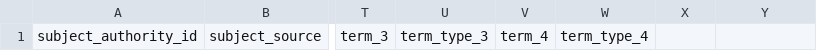
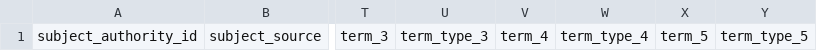
Before and after one commit to archivesspace/archivesspace, a CSV file: frontend/public/bulk_import_templates/aspace_subject_import_template.csv, drawn as a sheet; only a part is shown, gaps mark what is left out; the diff names each change by its address in the sheet, - before the commit and + after, or states it on an @@ line.

Commit message:
adding support for additional terms in subject import spreadsheet

```diff
--- a/frontend/public/bulk_import_templates/aspace_subject_import_template.csv
+++ b/frontend/public/bulk_import_templates/aspace_subject_import_template.csv
-X1: (empty)
+X1: term_5
-Y1: (empty)
+Y1: term_type_5
```
Also changed, not shown: 1 other file.
